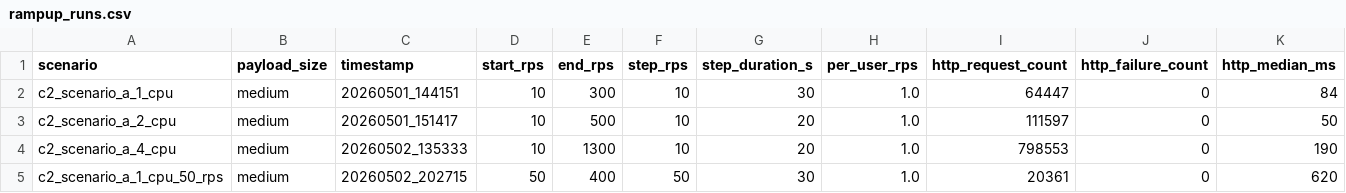
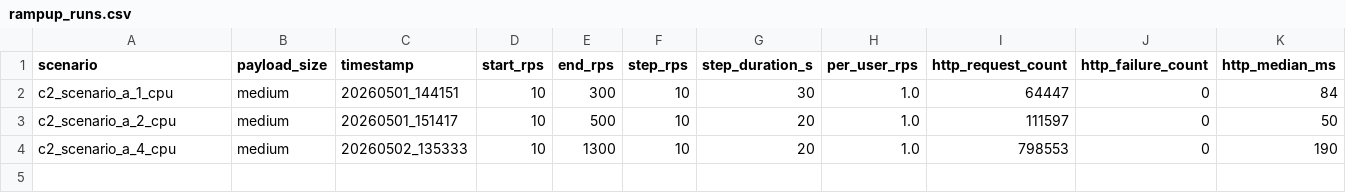
Before and after one commit to GaecKo/MasterThesis, a CSV file: testing/scripts/context_2/scenario_a/results/rampup_runs.csv, drawn as a sheet; only a part is shown; rows hold the shown columns only; the diff names each change by its address in the sheet, - before the commit and + after, or states it on an @@ line.

Commit message:
c2_sA: script update

```diff
--- a/testing/scripts/context_2/scenario_a/results/rampup_runs.csv
+++ b/testing/scripts/context_2/scenario_a/results/rampup_runs.csv
-row 5: c2_scenario_a_1_cpu_50_rps | medium | 20260502_202715 | 50 | 400 | 50 | 30 | 1.0 | 20361 | 0 | 620
```
Also changed, not shown: 7 other files.
